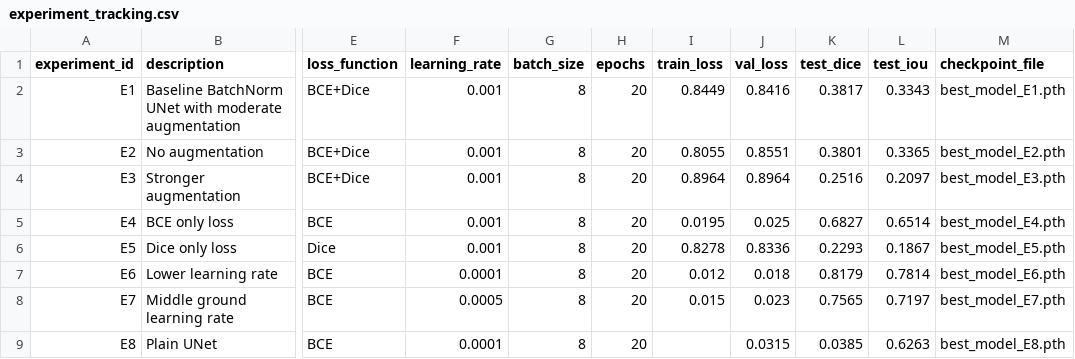
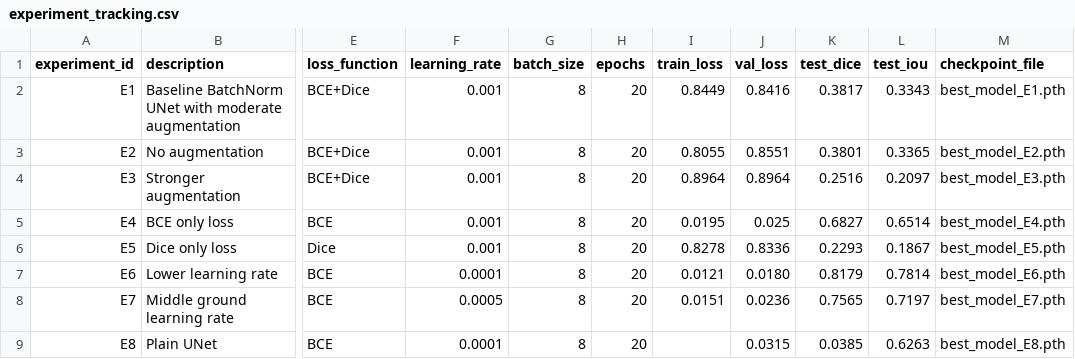
Before and after one commit to amoh909/Brain-Tumor-Segmentation-LGG, a CSV file: experiment_tracking.csv, drawn as a sheet; only a part is shown, gaps mark what is left out; the diff names each change by its address in the sheet, - before the commit and + after, or states it on an @@ line.

```diff
--- a/experiment_tracking.csv
+++ b/experiment_tracking.csv
-I7 (train_loss): 0.012
+I7 (train_loss): 0.0121
-J7 (val_loss): 0.018
+J7 (val_loss): 0.0180
-I8 (train_loss): 0.015
+I8 (train_loss): 0.0151
-J8 (val_loss): 0.023
+J8 (val_loss): 0.0236
```
Also changed, not shown: 3 other files.
